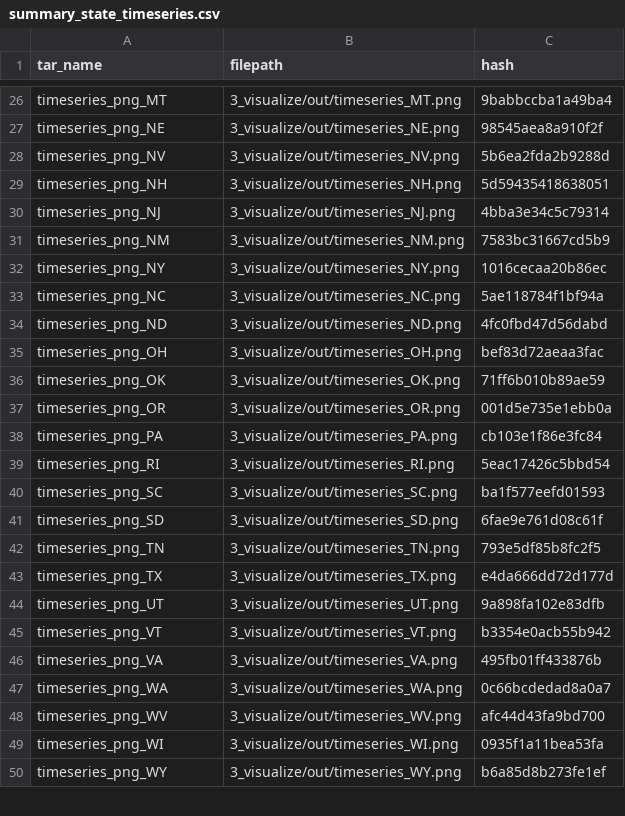
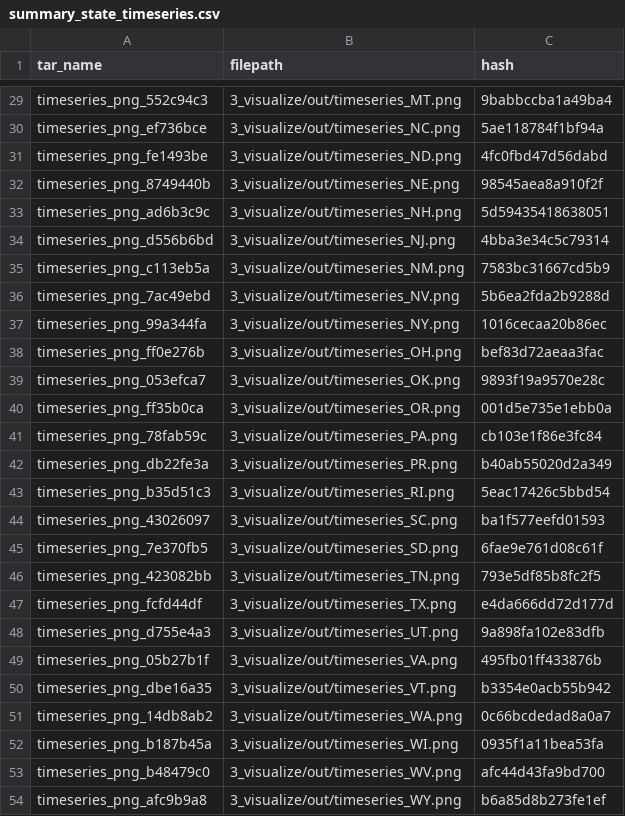
Before and after one commit to shamshaw/ds-pipelines-targets-3, a CSV file: 3_visualize/log/summary_state_timeseries.csv, drawn as a sheet; only a part is shown, gaps mark what is left out; removed rows and columns are numbered as before the commit, all else as after; the diff covers the shown part only; the diff names each change by its address in the sheet, - before the commit and + after, or states it on an @@ line.

```diff
--- a/3_visualize/log/summary_state_timeseries.csv
+++ b/3_visualize/log/summary_state_timeseries.csv
-A29 (tar_name): timeseries_png_MT
+A29 (tar_name): timeseries_png_552c94c3
+row 30: timeseries_png_ef736bce | 3_visualize/out/timeseries_NC.png | 5ae118784f1bf94a
+row 31: timeseries_png_fe1493be | 3_visualize/out/timeseries_ND.png | 4fc0fbd47d56dabd
-A32 (tar_name): timeseries_png_NE
+A32 (tar_name): timeseries_png_8749440b
-row 28: timeseries_png_NV | 3_visualize/out/timeseries_NV.png | 5b6ea2fda2b9288d
-A33 (tar_name): timeseries_png_NH
+A33 (tar_name): timeseries_png_ad6b3c9c
-A34 (tar_name): timeseries_png_NJ
+A34 (tar_name): timeseries_png_d556b6bd
-A35 (tar_name): timeseries_png_NM
+A35 (tar_name): timeseries_png_c113eb5a
+row 36: timeseries_png_7ac49ebd | 3_visualize/out/timeseries_NV.png | 5b6ea2fda2b9288d
-A37 (tar_name): timeseries_png_NY
+A37 (tar_name): timeseries_png_99a344fa
-row 33: timeseries_png_NC | 3_visualize/out/timeseries_NC.png | 5ae118784f1bf94a
-row 34: timeseries_png_ND | 3_visualize/out/timeseries_ND.png | 4fc0fbd47d56dabd
-A38 (tar_name): timeseries_png_OH
+A38 (tar_name): timeseries_png_ff0e276b
-A39 (tar_name): timeseries_png_OK
+A39 (tar_name): timeseries_png_053efca7
-C39 (hash): 71ff6b010b89ae59
+C39 (hash): 9893f19a9570e28c
-A40 (tar_name): timeseries_png_OR
+A40 (tar_name): timeseries_png_ff35b0ca
-A41 (tar_name): timeseries_png_PA
+A41 (tar_name): timeseries_png_78fab59c
+row 42: timeseries_png_db22fe3a | 3_visualize/out/timeseries_PR.png | b40ab55020d2a349
-A43 (tar_name): timeseries_png_RI
+A43 (tar_name): timeseries_png_b35d51c3
-A44 (tar_name): timeseries_png_SC
+A44 (tar_name): timeseries_png_43026097
-A45 (tar_name): timeseries_png_SD
+A45 (tar_name): timeseries_png_7e370fb5
-A46 (tar_name): timeseries_png_TN
+A46 (tar_name): timeseries_png_423082bb
-A47 (tar_name): timeseries_png_TX
+A47 (tar_name): timeseries_png_fcfd44df
-A48 (tar_name): timeseries_png_UT
+A48 (tar_name): timeseries_png_d755e4a3
-row 45: timeseries_png_VT | 3_visualize/out/timeseries_VT.png | b3354e0acb55b942
-A49 (tar_name): timeseries_png_VA
+A49 (tar_name): timeseries_png_05b27b1f
+row 50: timeseries_png_dbe16a35 | 3_visualize/out/timeseries_VT.png | b3354e0acb55b942
-A51 (tar_name): timeseries_png_WA
+A51 (tar_name): timeseries_png_14db8ab2
-row 48: timeseries_png_WV | 3_visualize/out/timeseries_WV.png | afc44d43fa9bd700
-A52 (tar_name): timeseries_png_WI
+A52 (tar_name): timeseries_png_b187b45a
+row 53: timeseries_png_b48479c0 | 3_visualize/out/timeseries_WV.png | afc44d43fa9bd700
-A54 (tar_name): timeseries_png_WY
+A54 (tar_name): timeseries_png_afc9b9a8
```
Also changed, not shown: 9 added rows, 10 removed rows and 18 edited cells elsewhere in this file, 4 other files.
